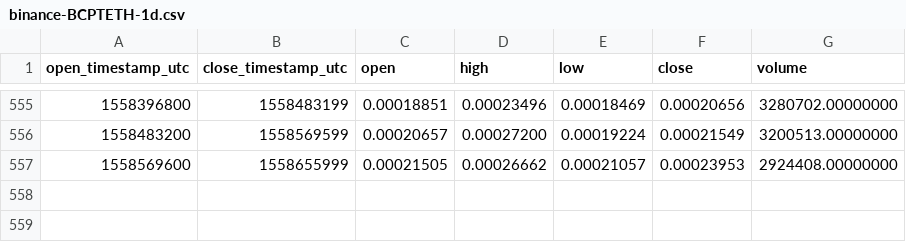
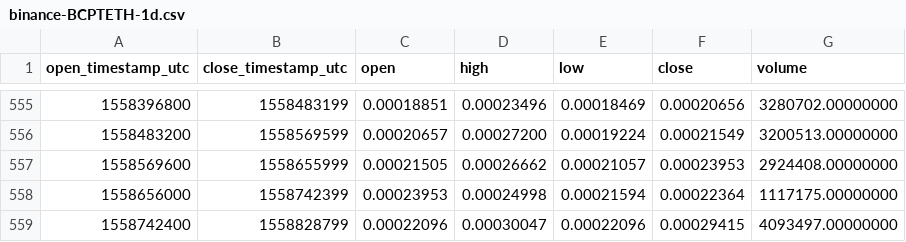
Before and after one commit to cryptobigbro/binance-BCPTETH, a CSV file: binance-BCPTETH-1d.csv, drawn as a sheet; only a part is shown, gaps mark what is left out; the diff names each change by its address in the sheet, - before the commit and + after, or states it on an @@ line.

Commit message:
Update OHLCV data.

```diff
--- a/binance-BCPTETH-1d.csv
+++ b/binance-BCPTETH-1d.csv
+row 558: 1558656000 | 1558742399 | 0.00023953 | 0.00024998 | 0.00021594 | 0.00022364 | 1117175.00000000
+row 559: 1558742400 | 1558828799 | 0.00022096 | 0.00030047 | 0.00022096 | 0.00029415 | 4093497.00000000
```
Also changed, not shown: 1 other file.
